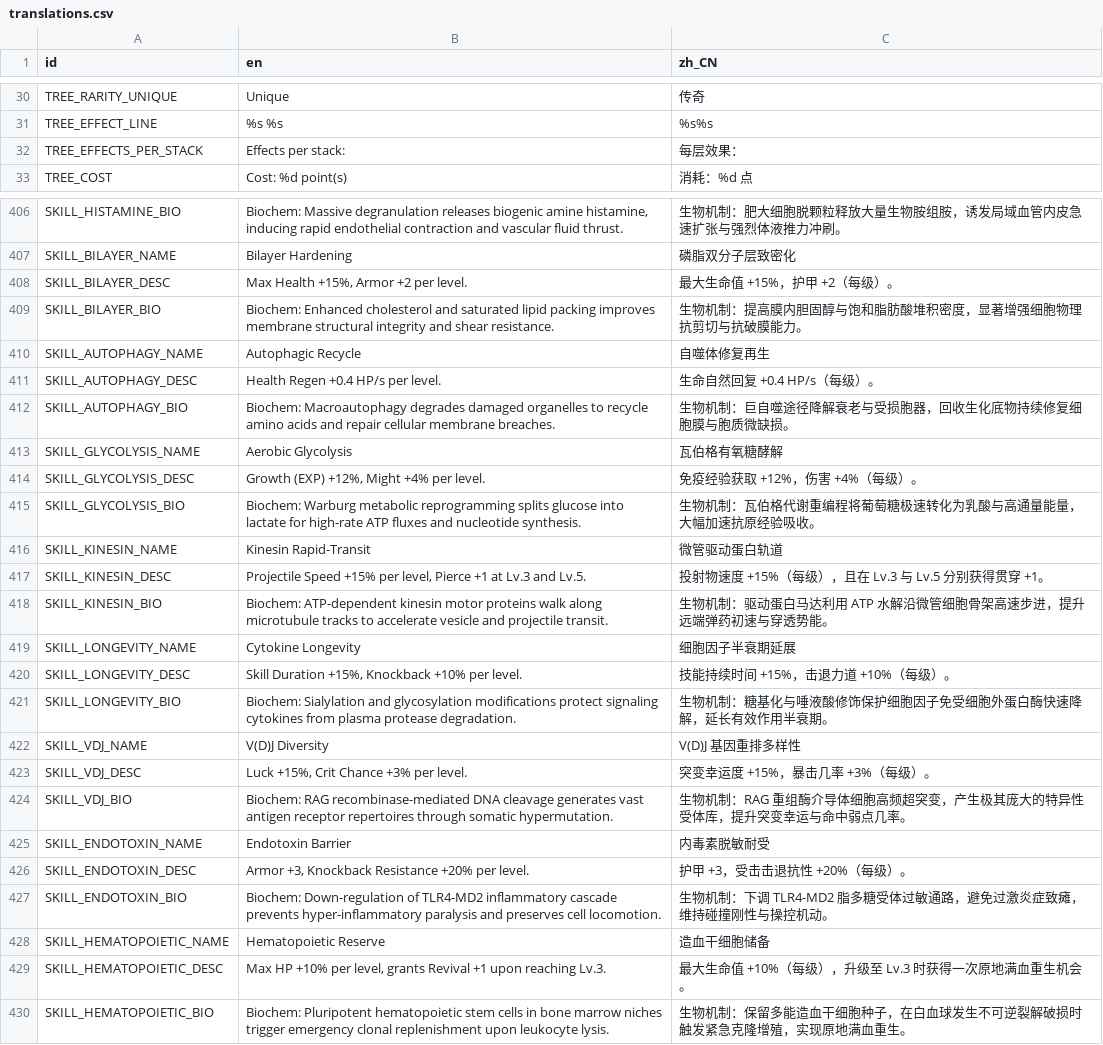
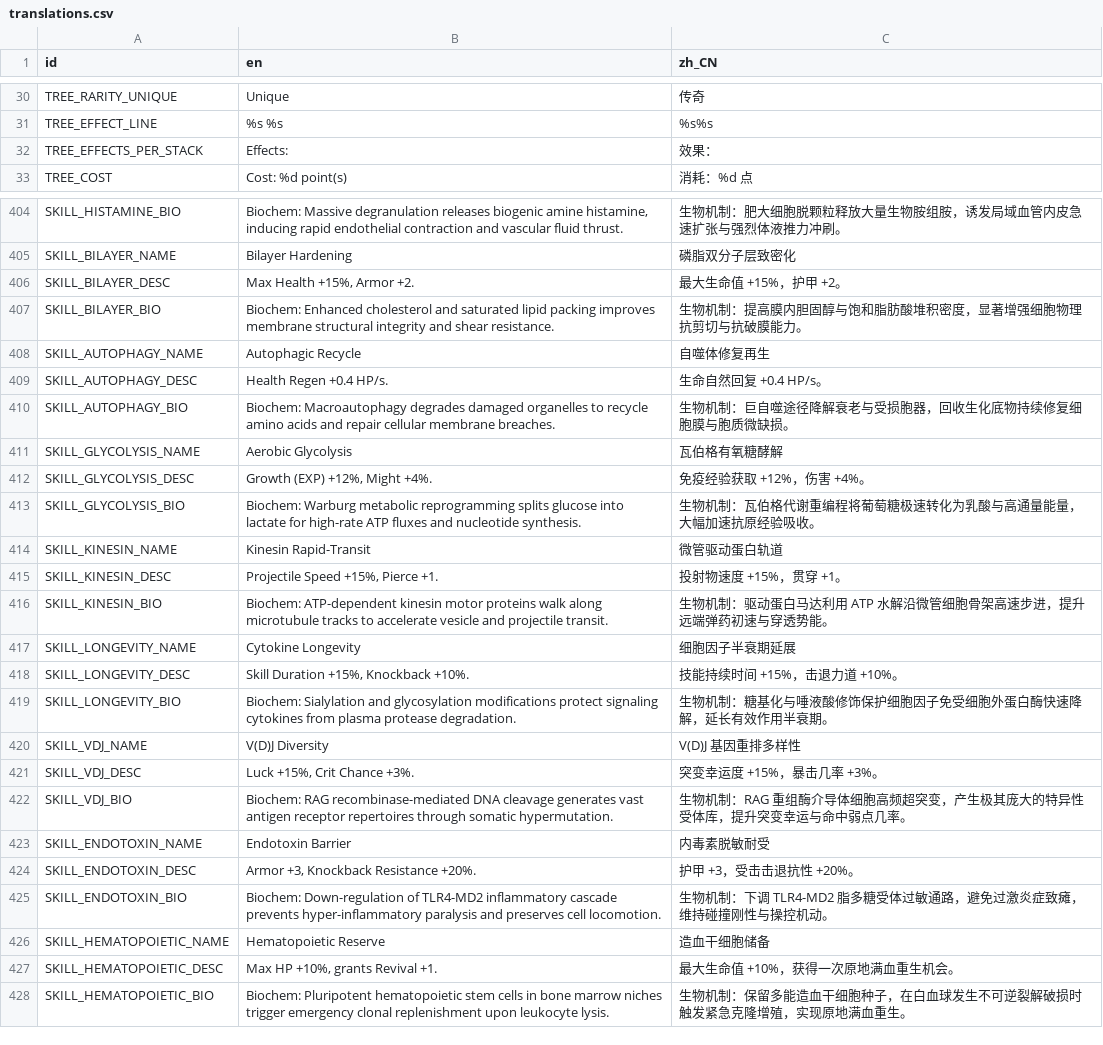
Before and after one commit to skyrocket-qy/Phagocyte, a CSV file: assets/translations/translations.csv, drawn as a sheet; only a part is shown, gaps mark what is left out; the diff covers the shown part only.

```diff
--- a/assets/translations/translations.csv
+++ b/assets/translations/translations.csv
@@ -31,3 +31,3 @@ TREE_RARITY_UNIQUE,Unique,传奇
 TREE_EFFECT_LINE,%s %s,%s%s
-TREE_EFFECTS_PER_STACK,Effects per stack:,每层效果：
+TREE_EFFECTS_PER_STACK,Effects:,效果：
 TREE_COST,Cost: %d point(s),消耗：%d 点
@@ -407,24 +405,24 @@ SKILL_HISTAMINE_BIO,"Biochem: Massive degranulation releases biogenic amine hist
 SKILL_BILAYER_NAME,Bilayer Hardening,磷脂双分子层致密化
-SKILL_BILAYER_DESC,"Max Health +15%, Armor +2 per level.",最大生命值 +15%，护甲 +2（每级）。
+SKILL_BILAYER_DESC,"Max Health +15%, Armor +2.",最大生命值 +15%，护甲 +2。
 SKILL_BILAYER_BIO,Biochem: Enhanced cholesterol and saturated lipid packing improves membrane structural integrity and shear resistance.,生物机制：提高膜内胆固醇与饱和脂肪酸堆积密度，显著增强细胞物理抗剪切与抗破膜能力。
 SKILL_AUTOPHAGY_NAME,Autophagic Recycle,自噬体修复再生
-SKILL_AUTOPHAGY_DESC,Health Regen +0.4 HP/s per level.,生命自然回复 +0.4 HP/s（每级）。
+SKILL_AUTOPHAGY_DESC,Health Regen +0.4 HP/s.,生命自然回复 +0.4 HP/s。
 SKILL_AUTOPHAGY_BIO,Biochem: Macroautophagy degrades damaged organelles to recycle amino acids and repair cellular membrane breaches.,生物机制：巨自噬途径降解衰老与受损胞器，回收生化底物持续修复细胞膜与胞质微缺损。
 SKILL_GLYCOLYSIS_NAME,Aerobic Glycolysis,瓦伯格有氧糖酵解
-SKILL_GLYCOLYSIS_DESC,"Growth (EXP) +12%, Might +4% per level.",免疫经验获取 +12%，伤害 +4%（每级）。
+SKILL_GLYCOLYSIS_DESC,"Growth (EXP) +12%, Might +4%.",免疫经验获取 +12%，伤害 +4%。
 SKILL_GLYCOLYSIS_BIO,Biochem: Warburg metabolic reprogramming splits glucose into lactate for high-rate ATP fluxes and nucleotide synthesis.,生物机制：瓦伯格代谢重编程将葡萄糖极速转化为乳酸与高通量能量，大幅加速抗原经验吸收。
 SKILL_KINESIN_NAME,Kinesin Rapid-Transit,微管驱动蛋白轨道
-SKILL_KINESIN_DESC,"Projectile Speed +15% per level, Pierce +1 at Lv.3 and Lv.5.",投射物速度 +15%（每级），且在 Lv.3 与 Lv.5 分别获得贯穿 +1。
+SKILL_KINESIN_DESC,"Projectile Speed +15%, Pierce +1.",投射物速度 +15%，贯穿 +1。
 SKILL_KINESIN_BIO,Biochem: ATP-dependent kinesin motor proteins walk along microtubule tracks to accelerate vesicle and projectile transit.,生物机制：驱动蛋白马达利用 ATP 水解沿微管细胞骨架高速步进，提升远端弹药初速与穿透势能。
 SKILL_LONGEVITY_NAME,Cytokine Longevity,细胞因子半衰期延展
-SKILL_LONGEVITY_DESC,"Skill Duration +15%, Knockback +10% per level.",技能持续时间 +15%，击退力道 +10%（每级）。
+SKILL_LONGEVITY_DESC,"Skill Duration +15%, Knockback +10%.",技能持续时间 +15%，击退力道 +10%。
 SKILL_LONGEVITY_BIO,Biochem: Sialylation and glycosylation modifications protect signaling cytokines from plasma protease degradation.,生物机制：糖基化与唾液酸修饰保护细胞因子免受细胞外蛋白酶快速降解，延长有效作用半衰期。
 SKILL_VDJ_NAME,V(D)J Diversity,V(D)J 基因重排多样性
-SKILL_VDJ_DESC,"Luck +15%, Crit Chance +3% per level.",突变幸运度 +15%，暴击几率 +3%（每级）。
+SKILL_VDJ_DESC,"Luck +15%, Crit Chance +3%.",突变幸运度 +15%，暴击几率 +3%。
 SKILL_VDJ_BIO,Biochem: RAG recombinase-mediated DNA cleavage generates vast antigen receptor repertoires through somatic hypermutation.,生物机制：RAG 重组酶介导体细胞高频超突变，产生极其庞大的特异性受体库，提升突变幸运与命中弱点几率。
 SKILL_ENDOTOXIN_NAME,Endotoxin Barrier,内毒素脱敏耐受
-SKILL_ENDOTOXIN_DESC,"Armor +3, Knockback Resistance +20% per level.",护甲 +3，受击击退抗性 +20%（每级）。
+SKILL_ENDOTOXIN_DESC,"Armor +3, Knockback Resistance +20%.",护甲 +3，受击击退抗性 +20%。
 SKILL_ENDOTOXIN_BIO,Biochem: Down-regulation of TLR4-MD2 inflammatory cascade prevents hyper-inflammatory paralysis and preserves cell locomotion.,生物机制：下调 TLR4-MD2 脂多糖受体过敏通路，避免过激炎症致瘫，维持碰撞刚性与操控机动。
 SKILL_HEMATOPOIETIC_NAME,Hematopoietic Reserve,造血干细胞储备
-SKILL_HEMATOPOIETIC_DESC,"Max HP +10% per level, grants Revival +1 upon reaching Lv.3.",最大生命值 +10%（每级），升级至 Lv.3 时获得一次原地满血重生机会。
+SKILL_HEMATOPOIETIC_DESC,"Max HP +10%, grants Revival +1.",最大生命值 +10%，获得一次原地满血重生机会。
 SKILL_HEMATOPOIETIC_BIO,Biochem: Pluripotent hematopoietic stem cells in bone marrow niches trigger emergency clonal replenishment upon leukocyte lysis.,生物机制：保留多能造血干细胞种子，在白血球发生不可逆裂解破损时触发紧急克隆增殖，实现原地满血重生。
```
Also changed, not shown: 2 removed rows and 16 edited cells elsewhere in this file, 11 other files.
